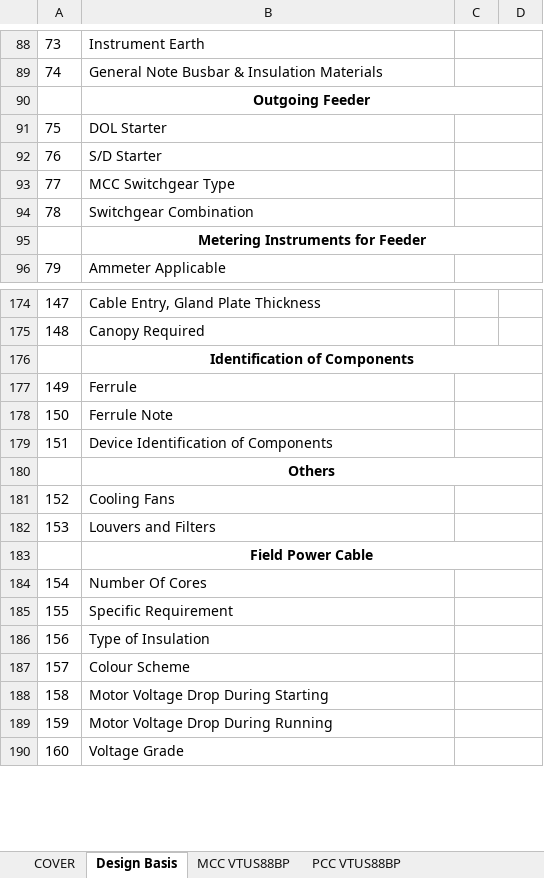
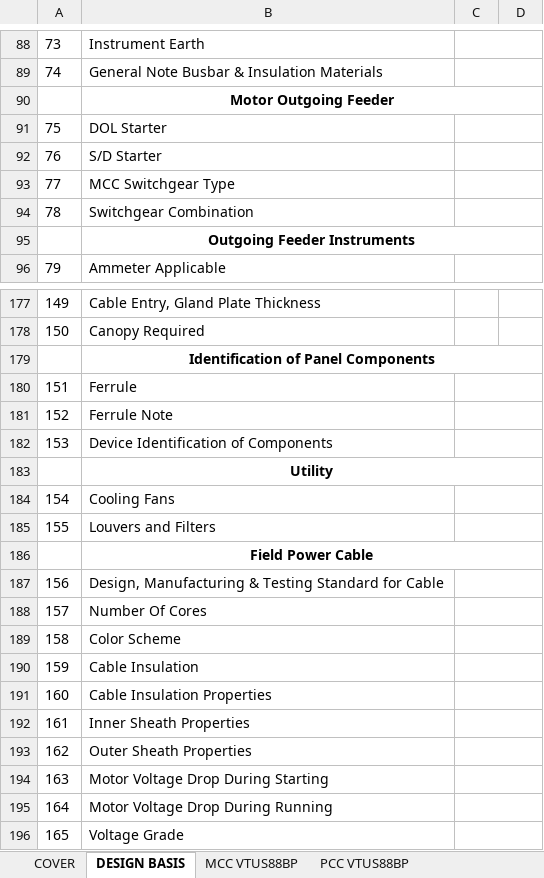
Before and after one commit to inventive-business-solutions/thermax-backend, an Excel workbook: thermax_backend/templates/enviro_ipg_design_basis_template.xlsx, sheet DESIGN BASIS, drawn as a sheet; only a part is shown, gaps mark what is left out; values as stored, in another font and other column widths than the file's, no borders; addresses are those after the commit; the diff covers the shown part only; the diff names each change by its address in the sheet, - before the commit and + after, or states it on an @@ line.

Commit message:
design basis templates added

```diff
--- a/thermax_backend/templates/enviro_ipg_design_basis_template.xlsx (sheet DESIGN BASIS)
+++ b/thermax_backend/templates/enviro_ipg_design_basis_template.xlsx (sheet DESIGN BASIS)
-sheet tab: Design Basis
+sheet tab: DESIGN BASIS
-B90: Outgoing Feeder
+B90: Motor Outgoing Feeder
-B95: Metering Instruments for Feeder
+B95: Outgoing Feeder Instruments
@@ column A renumbered from row 123 down @@
-B179: Identification of Components
+B179: Identification of Panel Components
-B183: Others
+B183: Utility
+row 187: 156 | Design, Manufacturing & Testing Standard for Cable
-B189: Specific Requirement
+B189: Color Scheme
-B190: Type of Insulation
+B190: Cable Insulation
-B191: Colour Scheme
+B191: Cable Insulation Properties
+row 192: 161 | Inner Sheath Properties
+row 193: 162 | Outer Sheath Properties
```
Also changed, not shown: 4 added rows, 1 removed row and 7 edited cells elsewhere in this sheet, sheet PCC VTUS88BP, sheet MCC VTUS88BP, sheet MCC CUM PLC VTUS88BP, charts or pictures, thermax_backend/templates/heating_design_basis_template.xlsx, thermax_backend/templates/spg_design_basis_template.xlsx, 3 other files.
